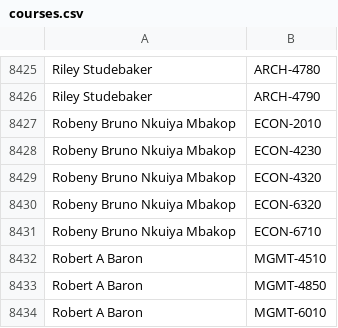
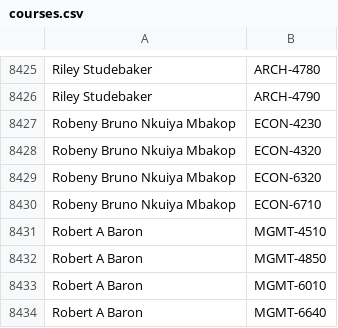
Before and after one commit to quatalog/data, a CSV file: courses.csv, drawn as a sheet; only a part is shown, gaps mark what is left out; the shorter side is filled out with more unchanged rows; the diff names each change by its address in the sheet, - before the commit and + after, or states it on an @@ line.

Commit message:
Mon Jul 20 20:39:49 UTC 2026

```diff
--- a/courses.csv
+++ b/courses.csv
-row 8427: Robeny Bruno Nkuiya Mbakop | ECON-2010
```
